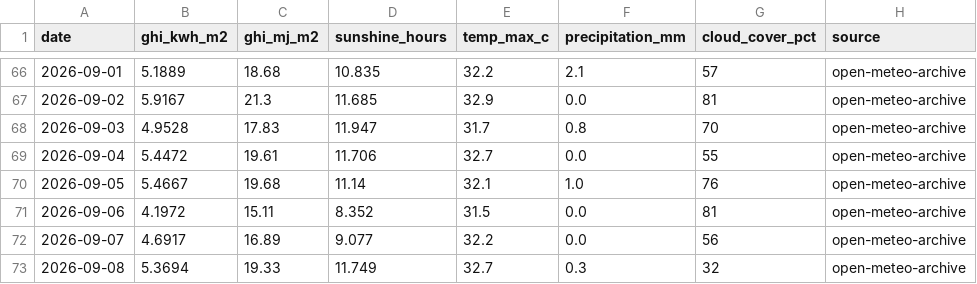
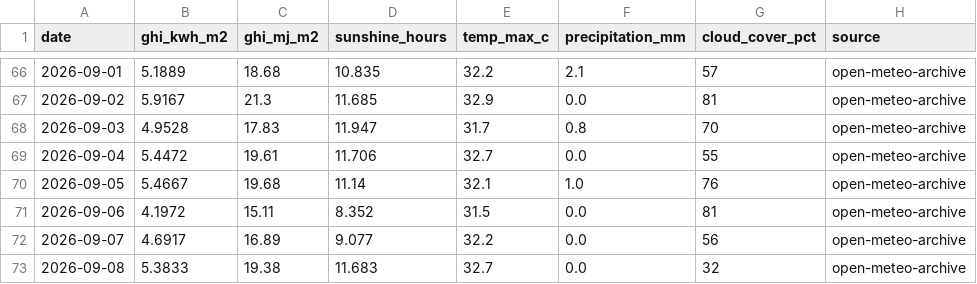
Before and after one commit to Sahil2911/Inverter, a CSV file: data/processed/irradiance_kalol.csv, drawn as a sheet; only a part is shown, gaps mark what is left out.

```diff
--- a/data/processed/irradiance_kalol.csv
+++ b/data/processed/irradiance_kalol.csv
@@ -72,2 +72,2 @@ date,ghi_kwh_m2,ghi_mj_m2,sunshine_hours,temp_max_c,precipitation_mm,cloud_cover
 2026-09-07,4.6917,16.89,9.077,32.2,0.0,56,open-meteo-archive
-2026-09-08,5.3694,19.33,11.749,32.7,0.3,32,open-meteo-archive
+2026-09-08,5.3833,19.38,11.683,32.7,0.0,32,open-meteo-archive
```
Also changed, not shown: 1 other file.
